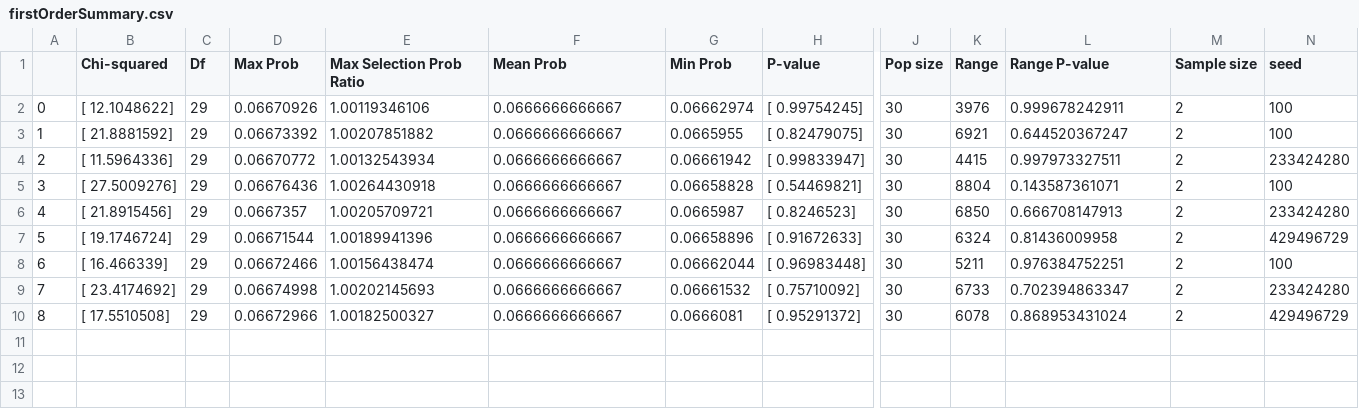
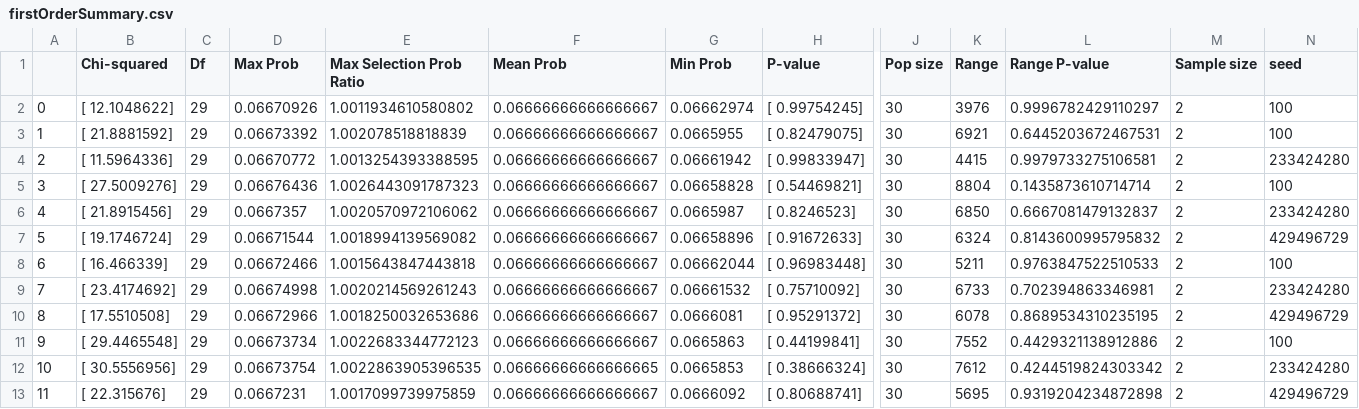
Before and after one commit to kellieotto/prngs-and-permutations, a CSV file: Code/statBiasSimulations/results/firstOrderSummary.csv, drawn as a sheet; only a part is shown, gaps mark what is left out; rows hold the shown columns only; the diff names each change by its address in the sheet, - before the commit and + after, or states it on an @@ line.

```diff
--- a/Code/statBiasSimulations/results/firstOrderSummary.csv
+++ b/Code/statBiasSimulations/results/firstOrderSummary.csv
-E2 (Max Selection Prob Ratio): 1.00119346106
+E2 (Max Selection Prob Ratio): 1.0011934610580802
-F2:F10 (Mean Prob): 0.0666666666667
+F2:F10 (Mean Prob): 0.06666666666666667
-L2 (Range P-value): 0.999678242911
+L2 (Range P-value): 0.9996782429110297
-E3 (Max Selection Prob Ratio): 1.00207851882
+E3 (Max Selection Prob Ratio): 1.002078518818839
-L3 (Range P-value): 0.644520367247
+L3 (Range P-value): 0.6445203672467531
-E4 (Max Selection Prob Ratio): 1.00132543934
+E4 (Max Selection Prob Ratio): 1.0013254393388595
-L4 (Range P-value): 0.997973327511
+L4 (Range P-value): 0.9979733275106581
-E5 (Max Selection Prob Ratio): 1.00264430918
+E5 (Max Selection Prob Ratio): 1.0026443091787323
-L5 (Range P-value): 0.143587361071
+L5 (Range P-value): 0.1435873610714714
-E6 (Max Selection Prob Ratio): 1.00205709721
+E6 (Max Selection Prob Ratio): 1.0020570972106062
-L6 (Range P-value): 0.666708147913
+L6 (Range P-value): 0.6667081479132837
-E7 (Max Selection Prob Ratio): 1.00189941396
+E7 (Max Selection Prob Ratio): 1.0018994139569082
-L7 (Range P-value): 0.81436009958
+L7 (Range P-value): 0.8143600995795832
-E8 (Max Selection Prob Ratio): 1.00156438474
+E8 (Max Selection Prob Ratio): 1.0015643847443818
-L8 (Range P-value): 0.976384752251
+L8 (Range P-value): 0.9763847522510533
-E9 (Max Selection Prob Ratio): 1.00202145693
+E9 (Max Selection Prob Ratio): 1.0020214569261243
-L9 (Range P-value): 0.702394863347
+L9 (Range P-value): 0.702394863346981
-E10 (Max Selection Prob Ratio): 1.00182500327
+E10 (Max Selection Prob Ratio): 1.0018250032653686
-L10 (Range P-value): 0.868953431024
+L10 (Range P-value): 0.8689534310235195
+row 11: 9 | [ 29.4465548] | 29 | 0.06673734 | 1.0022683344772123 | 0.06666666666666667 | 0.0665863 | [ 0.44199841] | 30 | 7552 | 0.4429321138912886 | 2 | 100
+row 12: 10 | [ 30.5556956] | 29 | 0.06673754 | 1.0022863905396535 | 0.06666666666666665 | 0.0665853 | [ 0.38666324] | 30 | 7612 | 0.4244519824303342 | 2 | 233424280
+row 13: 11 | [ 22.315676] | 29 | 0.0667231 | 1.0017099739975859 | 0.06666666666666667 | 0.0666092 | [ 0.80688741] | 30 | 5695 | 0.9319204234872898 | 2 | 429496729
```
Also changed, not shown: Code/statBiasSimulations/results/statBias.csv, Code/statBiasSimulations/results/uniqueSampleSummary.csv, 8 other files.
